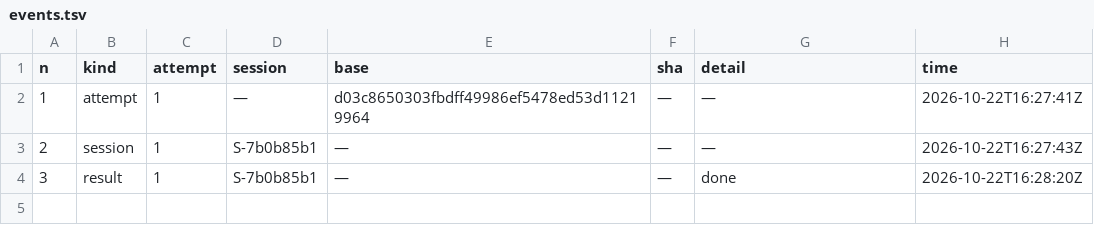
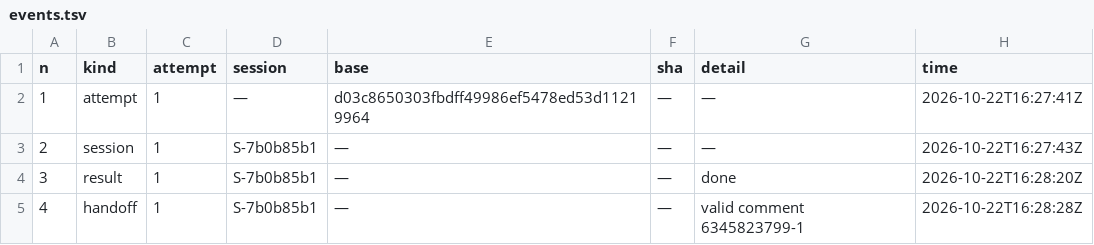
Before and after one commit to pharzam/layup-uat-m2e2, a TSV file: tasks/T-am8b/events.tsv, drawn as a sheet; the diff names each change by its address in the sheet, - before the commit and + after, or states it on an @@ line.

```diff
--- a/tasks/T-am8b/events.tsv
+++ b/tasks/T-am8b/events.tsv
+row 5: 4 | handoff | 1 | S-7b0b85b1 | — | — | valid comment 6345823799-1 | 2026-10-22T16:28:28Z
```
